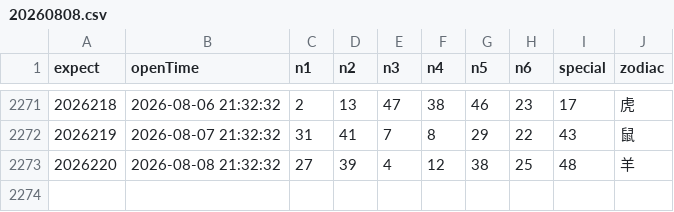
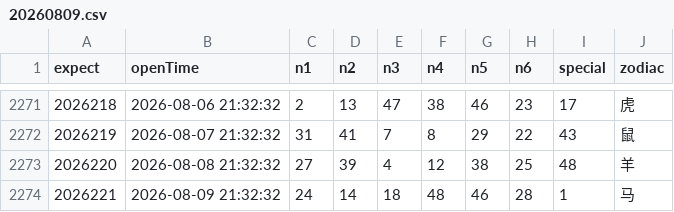
Before and after one commit to lhq157/macaujc, a CSV file: output/20260809.csv (was output/20260808.csv), drawn as a sheet; only a part is shown, gaps mark what is left out.

Commit message:
数据更新 2026-08-09

```diff
--- a/output/20260808.csv
+++ b/output/20260809.csv
@@ -2273 +2273,2 @@
 2026220,2026-08-08 21:32:32,27,39,4,12,38,25,48,羊
+2026221,2026-08-09 21:32:32,24,14,18,48,46,28,1,马
```
